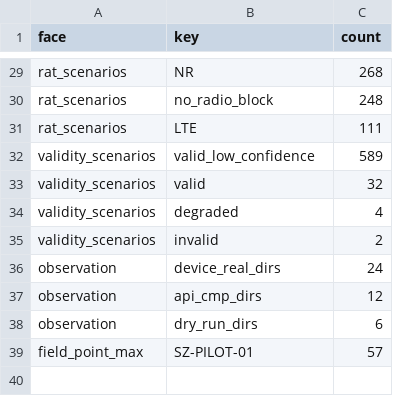
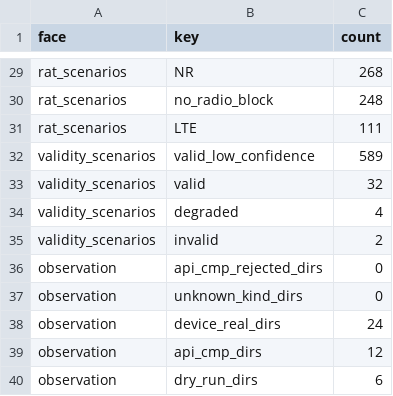
Before and after one commit to lucassu2012/ANEB_CC, a CSV file: docs/CORPUS_LEDGER.csv, drawn as a sheet; only a part is shown, gaps mark what is left out; the shorter side is filled out with more unchanged rows; the diff names each change by its address in the sheet, - before the commit and + after, or states it on an @@ line.

```diff
--- a/docs/CORPUS_LEDGER.csv
+++ b/docs/CORPUS_LEDGER.csv
+row 36: observation | api_cmp_rejected_dirs | 0
+row 37: observation | unknown_kind_dirs | 0
```
Also changed, not shown: 2 other files.
